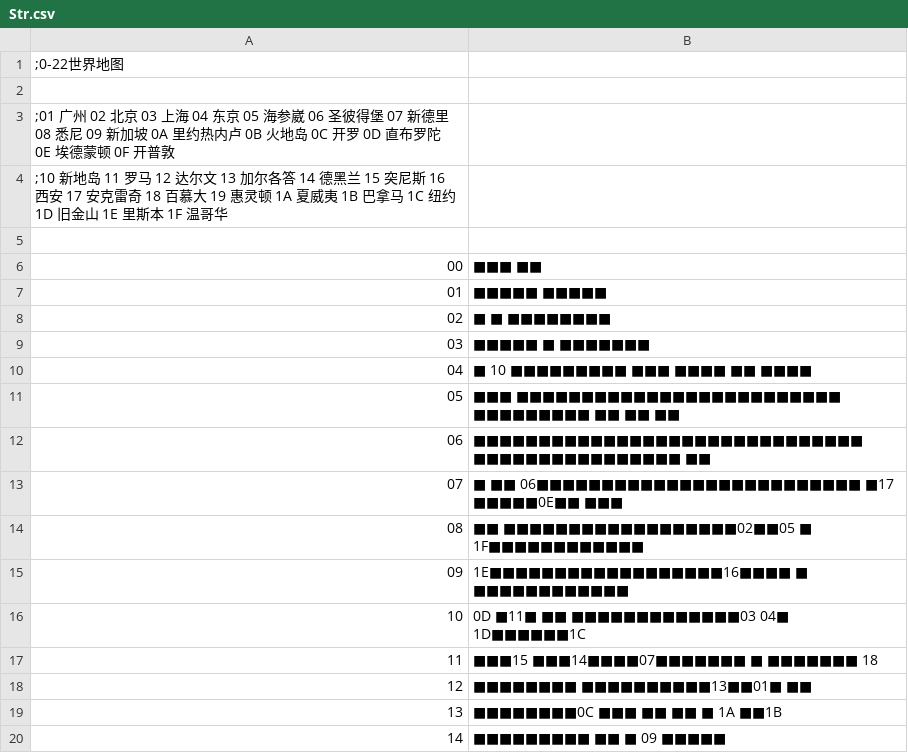
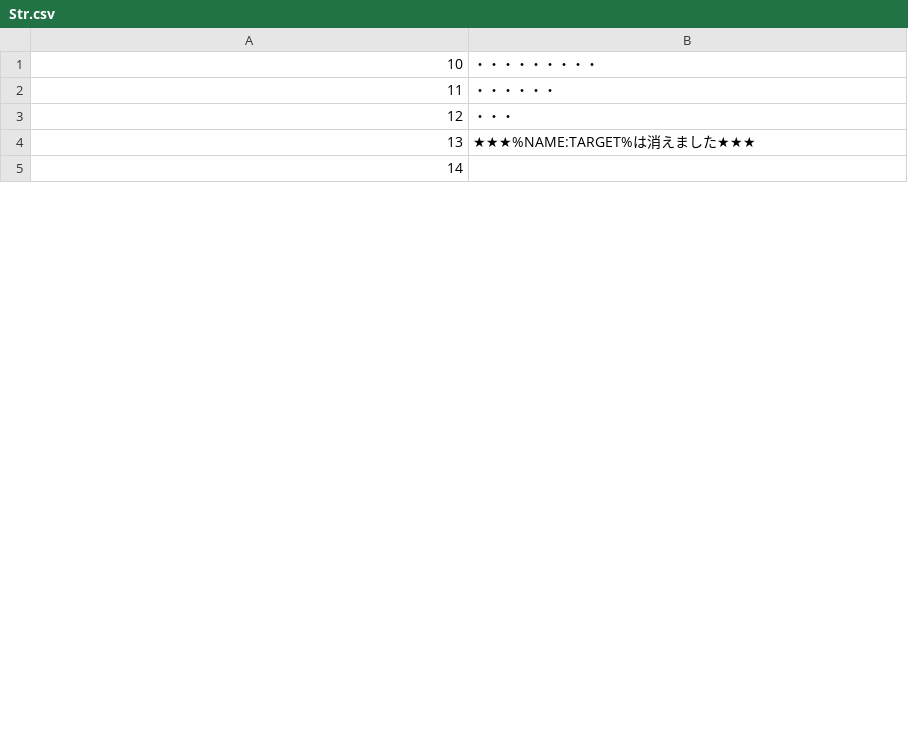
Before and after one commit to syf097/ErArk, a CSV file: CSV/Str.csv, drawn as a sheet; only a part is shown; the diff covers the shown part only.

```diff
--- a/CSV/Str.csv
+++ b/CSV/Str.csv
@@ -1,20 +1,5 @@
-;0-22世界地图
-
-;01 广州 02 北京 03 上海 04 东京 05 海参崴 06 圣彼得堡 07 新德里 08 悉尼 09 新加坡 0A 里约热内卢 0B 火地岛 0C 开罗 0D 直布罗陀 0E 埃德蒙顿 0F 开普敦
-;10 新地岛 11 罗马 12 达尔文 13 加尔各答 14 德黑兰 15 突尼斯 16 西安 17 安克雷奇 18 百慕大 19 惠灵顿 1A 夏威夷 1B 巴拿马 1C 纽约 1D 旧金山 1E 里斯本 1F 温哥华
-
-00,　　　　　　　　　　　　　　　　　　　　　　　　　　　　　　　　　　　　　　　　　　　　　　　　　　　　　　　　■■■　　　　　■■　
-01,　　　　　　　　　　　　　　　　　　　　　　　　　　　　　　　　　　　　　　　　　　　　　　　　　　　　　　　■■■■■　■■■■■　
-02,　　　　　　　　　　　　　　　　　　　　　　　　　　■　　　　　　　　　　　　　　　　　　　　　　　　　　　　　■　　■■■■■■■■
-03,　　　　　　　　　　　　　　　　　　　　　　　■■■■■　　　　　　　　　　　　　　　　　　　　　■　　　　　　　　　　■■■■■■■
-04,　　　　　　　　　　　　　　　　　■　　10　■■■■■■■■■　■■■　　　　　　　　　　　　　　■■■■　　　■■　　　　■■■■　
-05,　　　　　　　　　　　■■■　　■■■■■■■■■■■■■■■■■■■■■■■■■　■■■■■■■■■　　　■■　■■　　　■■　　　
-06,　　　　　　　　　　■■■■■■■■■■■■■■■■■■■■■■■■■■■■■■　■■■■■■■■■■■■■■■■　■■　　　　　　　
-07,　　　　　　　■　■■　06■■■■■■■■■■■■■■■■■■■■■■■■■　　　　■17　　■■■■■0E■■　　　■■■　　　　　　　
-08,　　　　　　　　■■　■■■■■■■■■■■■■■■■■■02■■05　　■　　　　　　　　　　　　1F■■■■■■■■■■■■　　　　　　
-09,　　　　　　　1E■■■■■■■■■■■■■■■■■■16■■■■　■　　　　　　　　　　　　　　　　■■■■■■■■■■■■　　　　　　
-10,　　　　　　0D　　　■11■　■■　■■■■■■■■■■■■■03　　04■　　　　　　　　　　　　　　　1D■■■■■■1C　　　　　　　　　
-11,　　　　　　■■■15　　　■■■14■■■■07■■■■■■■　　　■　　　　　　　　　　　　　　　　　■■■■■■■　　　　18　　　　　
-12,　　　　　■■■■■■■■　■■■■■■■■■■13■■01■　　　　　　　　　　　　　　　　　　　　　　　■■　　　　　　　　　　　　　
-13,　　　　　■■■■■■■■0C　■■■　　　■■　　■■　　■　　　　　　　　　　　　　1A　　　　　　　　　■■1B　　　　　　　　　　　
-14,　　　　　■■■■■■■■■　■■　　　　■　　　09　　　　　　　　　　　　　　　　　　　　　　　　　　　　　　■■■■■　　　　　　
+10,・・・・・・・・・
+11,・・・・・・
+12,・・・
+13,★★★%NAME:TARGET%は消えました★★★
+14,
```
Also changed, not shown: 10 added rows, 36 removed rows and 4 edited cells elsewhere in this file, CSV/Abl.csv, CSV/Exp.csv, 35 other files.
